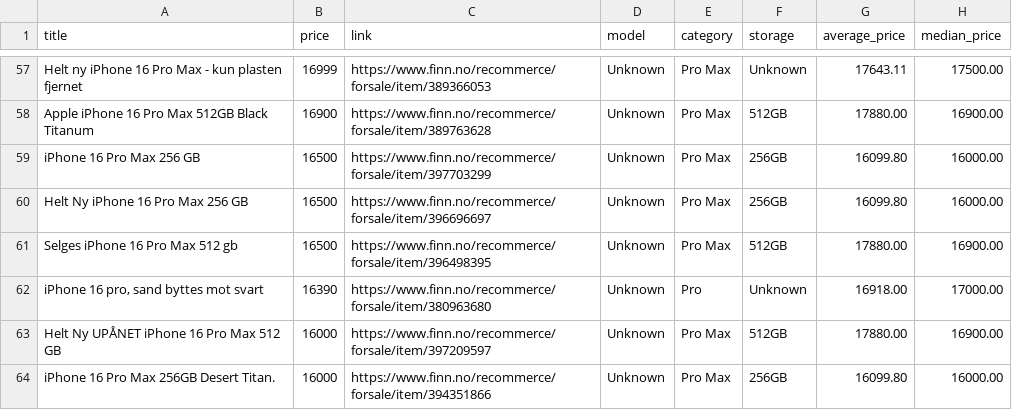
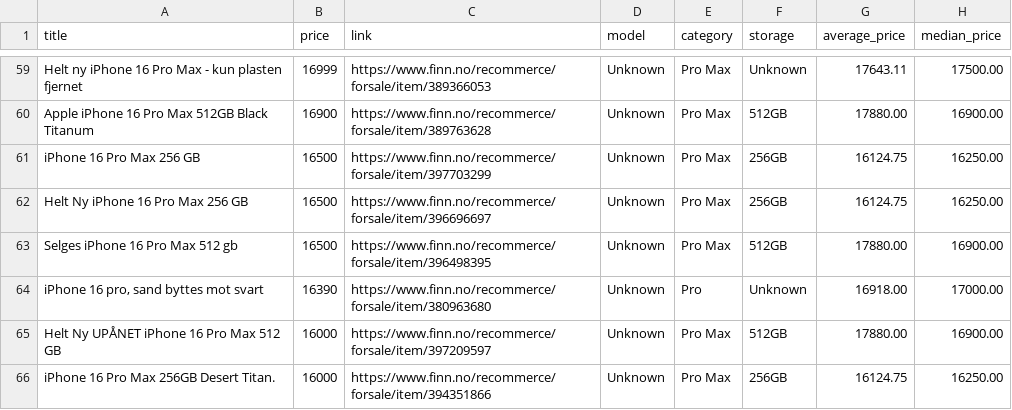
Before and after one commit to JibbelJabbel/Scrap, a CSV file: iphone.csv, drawn as a sheet; only a part is shown, gaps mark what is left out; the diff covers the shown part only.

```diff
--- a/iphone.csv
+++ b/iphone.csv
@@ -58,4 +60,4 @@ Helt ny iPhone 16 Pro Max - kun plasten fjernet,16999,https://www.finn.no/recomm
 Apple iPhone 16 Pro Max 512GB Black Titanum,16900,https://www.finn.no/recommerce/forsale/item/389763628,Unknown,Pro Max,512GB,17880.00,16900.00
-iPhone 16 Pro Max 256 GB,16500,https://www.finn.no/recommerce/forsale/item/397703299,Unknown,Pro Max,256GB,16099.80,16000.00
-Helt Ny iPhone 16 Pro Max 256 GB,16500,https://www.finn.no/recommerce/forsale/item/396696697,Unknown,Pro Max,256GB,16099.80,16000.00
+iPhone 16 Pro Max 256 GB,16500,https://www.finn.no/recommerce/forsale/item/397703299,Unknown,Pro Max,256GB,16124.75,16250.00
+Helt Ny iPhone 16 Pro Max 256 GB,16500,https://www.finn.no/recommerce/forsale/item/396696697,Unknown,Pro Max,256GB,16124.75,16250.00
 Selges iPhone 16 Pro Max 512 gb,16500,https://www.finn.no/recommerce/forsale/item/396498395,Unknown,Pro Max,512GB,17880.00,16900.00
@@ -63,2 +65,2 @@ Selges iPhone 16 Pro Max 512 gb,16500,https://www.finn.no/recommerce/forsale/ite
 Helt Ny UPÅNET iPhone 16 Pro Max 512 GB,16000,https://www.finn.no/recommerce/forsale/item/397209597,Unknown,Pro Max,512GB,17880.00,16900.00
-iPhone 16 Pro Max 256GB Desert Titan.,16000,https://www.finn.no/recommerce/forsale/item/394351866,Unknown,Pro Max,256GB,16099.80,16000.00
+iPhone 16 Pro Max 256GB Desert Titan.,16000,https://www.finn.no/recommerce/forsale/item/394351866,Unknown,Pro Max,256GB,16124.75,16250.00
```
Also changed, not shown: 3 added rows, 2 removed rows and 2 edited cells elsewhere in this file.
